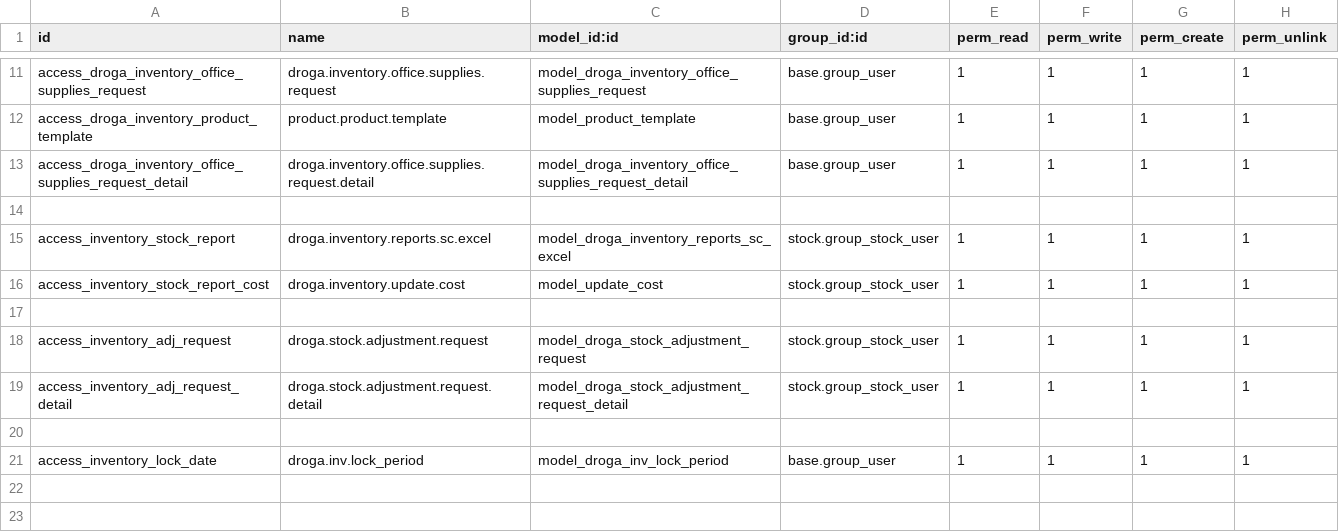
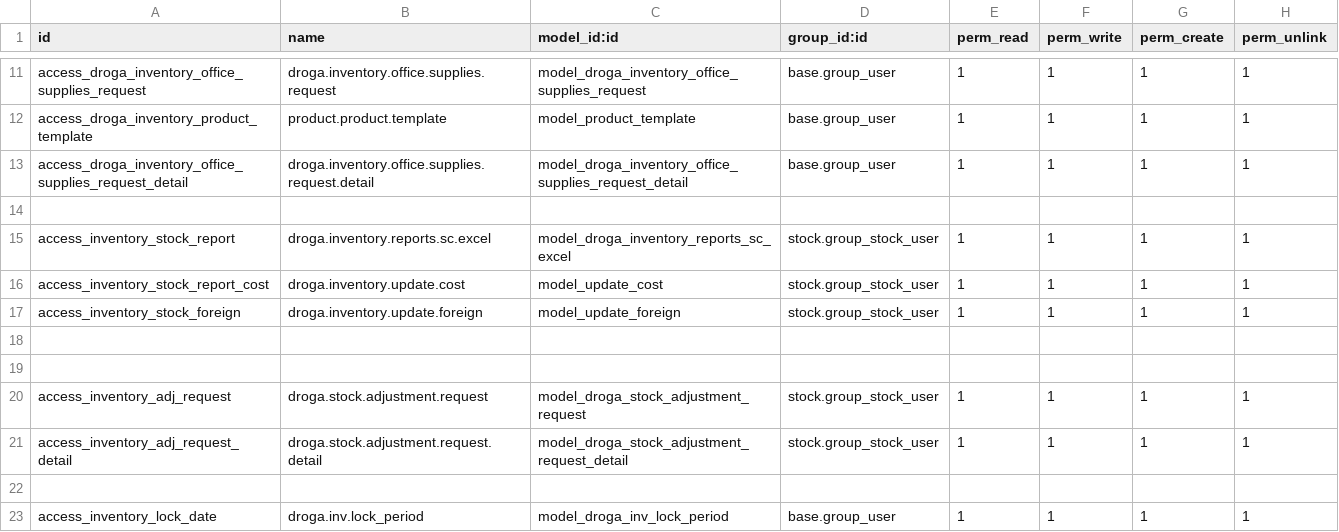
Before and after one commit to phillmona-dev/ecs_erp, a CSV file: droga_inventory/security/ir.model.access.csv, drawn as a sheet; only a part is shown, gaps mark what is left out; the diff names each change by its address in the sheet, - before the commit and + after, or states it on an @@ line.

Commit message:
Account updater

```diff
--- a/droga_inventory/security/ir.model.access.csv
+++ b/droga_inventory/security/ir.model.access.csv
+row 17: access_inventory_stock_foreign | droga.inventory.update.foreign | model_update_foreign | stock.group_stock_user | 1 | 1 | 1 | 1
+row 18: (empty)
```
Also changed, not shown: 2 other files.
